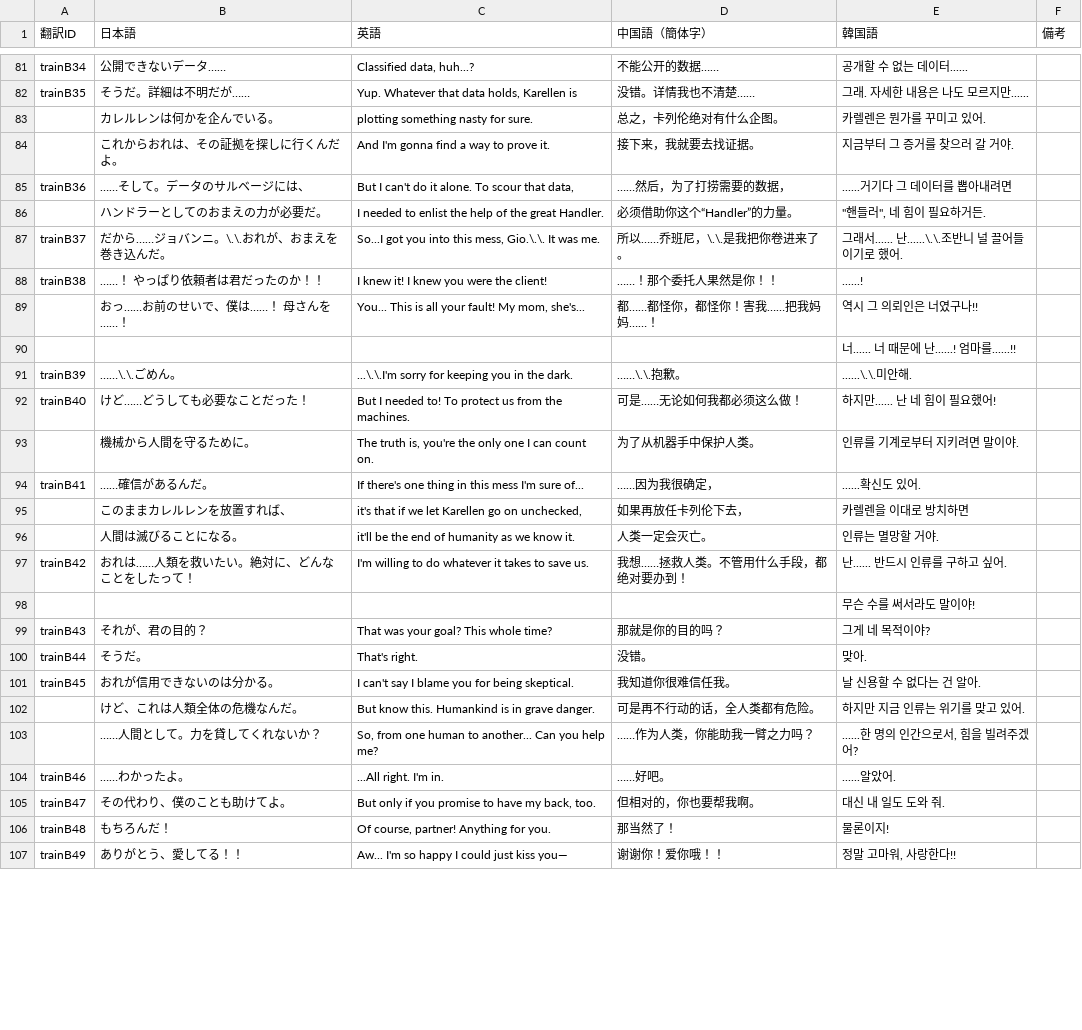
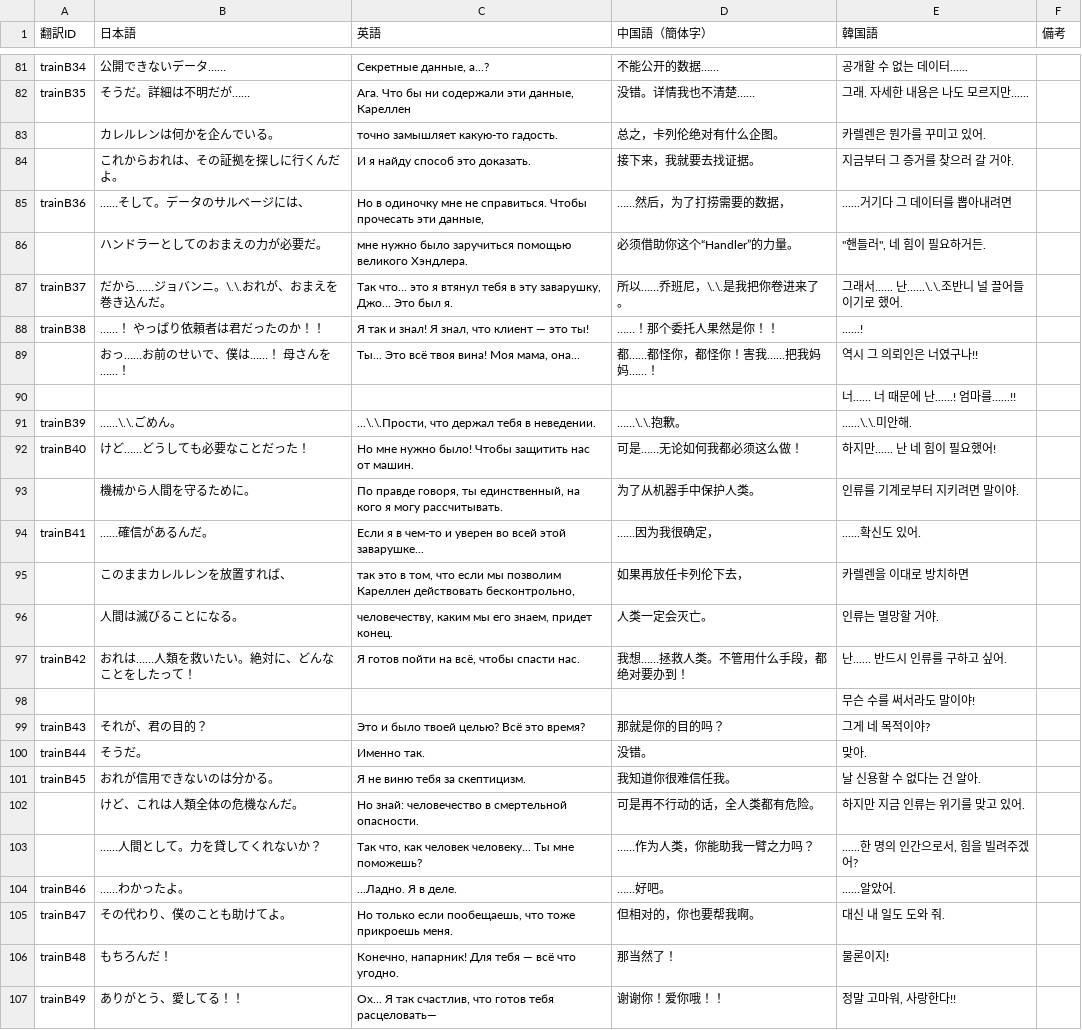
Before and after one commit to MrShitFox/BoyhoodsEndBySHTeam, a CSV file: _database/trans_4.csv, drawn as a sheet; only a part is shown, gaps mark what is left out; the diff covers the shown part only; the diff names each change by its address in the sheet, - before the commit and + after, or states it on an @@ line.

```diff
--- a/_database/trans_4.csv
+++ b/_database/trans_4.csv
-C81 (英語): Classified data, huh...?
+C81 (英語): Секретные данные, а...?
-C82 (英語): Yup. Whatever that data holds, Karellen is
+C82 (英語): Ага. Что бы ни содержали эти данные, Кареллен
-C83 (英語): plotting something nasty for sure.
+C83 (英語): точно замышляет какую-то гадость.
-C84 (英語): And I'm gonna find a way to prove it.
+C84 (英語): И я найду способ это доказать.
-C85 (英語): But I can't do it alone. To scour that data,
+C85 (英語): Но в одиночку мне не справиться. Чтобы прочесать эти данные,
-C86 (英語): I needed to enlist the help of the great Handler.
+C86 (英語): мне нужно было заручиться помощью великого Хэндлера.
-C87 (英語): So...I got you into this mess, Gio.\.\. It was me.
+C87 (英語): Так что... это я втянул тебя в эту заварушку, Джо... Это был я.
-C88 (英語): I knew it! I knew you were the client!
+C88 (英語): Я так и знал! Я знал, что клиент — это ты!
-C89 (英語): You... This is all your fault! My mom, she's...
+C89 (英語): Ты... Это всё твоя вина! Моя мама, она...
-C91 (英語): ...\.\.I'm sorry for keeping you in the dark.
+C91 (英語): ...\.\.Прости, что держал тебя в неведении.
-C92 (英語): But I needed to! To protect us from the machines.
+C92 (英語): Но мне нужно было! Чтобы защитить нас от машин.
-C93 (英語): The truth is, you're the only one I can count on.
+C93 (英語): По правде говоря, ты единственный, на кого я могу рассчитывать.
-C94 (英語): If there's one thing in this mess I'm sure of...
+C94 (英語): Если я в чем-то и уверен во всей этой заварушке...
-C95 (英語): it's that if we let Karellen go on unchecked,
+C95 (英語): так это в том, что если мы позволим Кареллен действовать бесконтрольно,
-C96 (英語): it'll be the end of humanity as we know it.
+C96 (英語): человечеству, каким мы его знаем, придет конец.
-C97 (英語): I'm willing to do whatever it takes to save us.
+C97 (英語): Я готов пойти на всё, чтобы спасти нас.
-C99 (英語): That was your goal? This whole time?
+C99 (英語): Это и было твоей целью? Всё это время?
-C100 (英語): That's right.
+C100 (英語): Именно так.
-C101 (英語): I can't say I blame you for being skeptical.
+C101 (英語): Я не виню тебя за скептицизм.
-C102 (英語): But know this. Humankind is in grave danger.
+C102 (英語): Но знай: человечество в смертельной опасности.
-C103 (英語): So, from one human to another... Can you help me?
+C103 (英語): Так что, как человек человеку... Ты мне поможешь?
-C104 (英語): ...All right. I'm in.
+C104 (英語): ...Ладно. Я в деле.
-C105 (英語): But only if you promise to have my back, too.
+C105 (英語): Но только если пообещаешь, что тоже прикроешь меня.
-C106 (英語): Of course, partner! Anything for you.
+C106 (英語): Конечно, напарник! Для тебя — всё что угодно.
-C107 (英語): Aw... I'm so happy I could just kiss you—
+C107 (英語): Ох... Я так счастлив, что готов тебя расцеловать—
```
Also changed, not shown: 146 edited cells elsewhere in this file.
